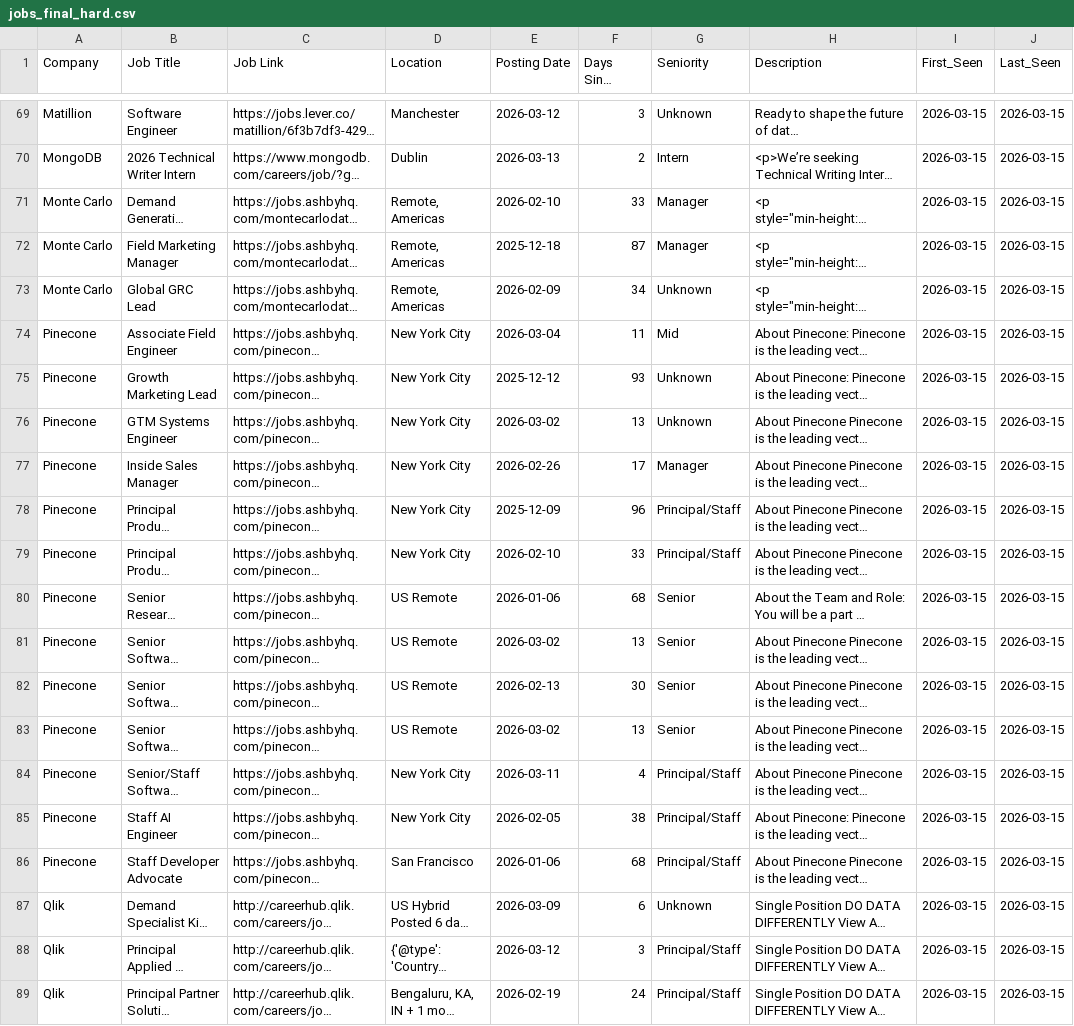
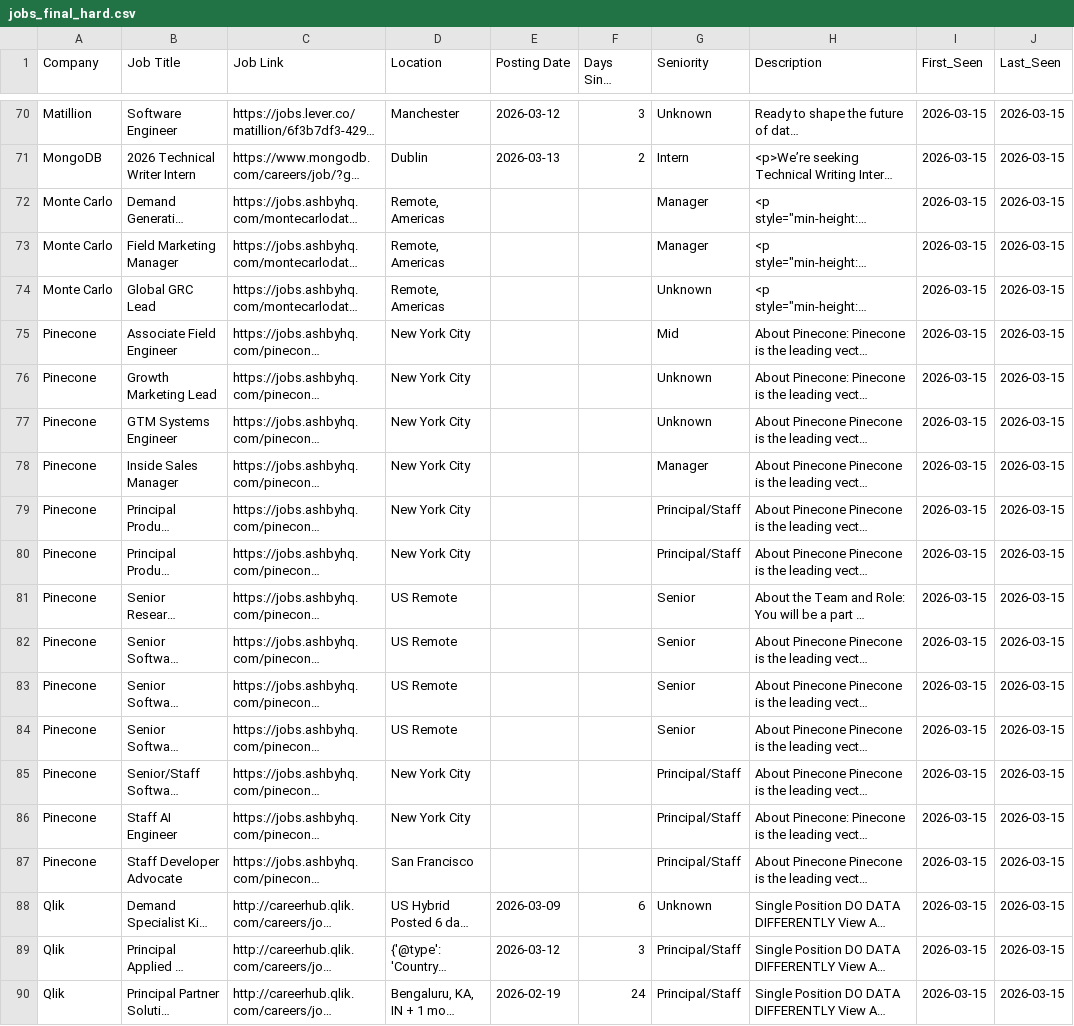
Before and after one commit to hardikkaushik-jpg/ci-job-scraper, a CSV file: jobs_final_hard.csv, drawn as a sheet; only a part is shown, gaps mark what is left out; long unchanged cells end in …; addresses are those after the commit; the diff covers the shown part only; the diff names each change by its address in the sheet, - before the commit and + after, or states it on an @@ line.

```diff
--- a/jobs_final_hard.csv
+++ b/jobs_final_hard.csv
-E72 (Posting Date): 2026-02-10
+E72 (Posting Date): (empty)
-F72 (Days Since Posted): 33
+F72 (Days Since Posted): (empty)
-E73 (Posting Date): 2025-12-18
+E73 (Posting Date): (empty)
-F73 (Days Since Posted): 87
+F73 (Days Since Posted): (empty)
-E74 (Posting Date): 2026-02-09
+E74 (Posting Date): (empty)
-F74 (Days Since Posted): 34
+F74 (Days Since Posted): (empty)
-E75 (Posting Date): 2026-03-04
+E75 (Posting Date): (empty)
-F75 (Days Since Posted): 11
+F75 (Days Since Posted): (empty)
-E76 (Posting Date): 2025-12-12
+E76 (Posting Date): (empty)
-F76 (Days Since Posted): 93
+F76 (Days Since Posted): (empty)
-E77 (Posting Date): 2026-03-02
+E77 (Posting Date): (empty)
-F77 (Days Since Posted): 13
+F77 (Days Since Posted): (empty)
-E78 (Posting Date): 2026-02-26
+E78 (Posting Date): (empty)
-F78 (Days Since Posted): 17
+F78 (Days Since Posted): (empty)
-E79 (Posting Date): 2025-12-09
+E79 (Posting Date): (empty)
-F79 (Days Since Posted): 96
+F79 (Days Since Posted): (empty)
-E80 (Posting Date): 2026-02-10
+E80 (Posting Date): (empty)
-F80 (Days Since Posted): 33
+F80 (Days Since Posted): (empty)
-E81 (Posting Date): 2026-01-06
+E81 (Posting Date): (empty)
-F81 (Days Since Posted): 68
+F81 (Days Since Posted): (empty)
-E82 (Posting Date): 2026-03-02
+E82 (Posting Date): (empty)
-F82 (Days Since Posted): 13
+F82 (Days Since Posted): (empty)
-E83 (Posting Date): 2026-02-13
+E83 (Posting Date): (empty)
-F83 (Days Since Posted): 30
+F83 (Days Since Posted): (empty)
-E84 (Posting Date): 2026-03-02
+E84 (Posting Date): (empty)
-F84 (Days Since Posted): 13
+F84 (Days Since Posted): (empty)
-E85 (Posting Date): 2026-03-11
+E85 (Posting Date): (empty)
-F85 (Days Since Posted): 4
+F85 (Days Since Posted): (empty)
-E86 (Posting Date): 2026-02-05
+E86 (Posting Date): (empty)
-F86 (Days Since Posted): 38
+F86 (Days Since Posted): (empty)
-E87 (Posting Date): 2026-01-06
+E87 (Posting Date): (empty)
-F87 (Days Since Posted): 68
+F87 (Days Since Posted): (empty)
```
Also changed, not shown: 1 added row and 43 edited cells elsewhere in this file, jobs_cleaned_final_enriched.csv.
